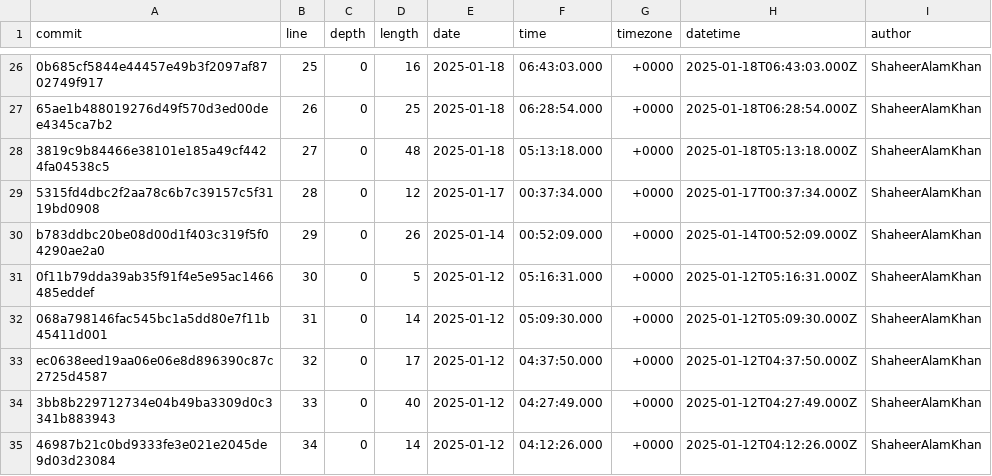
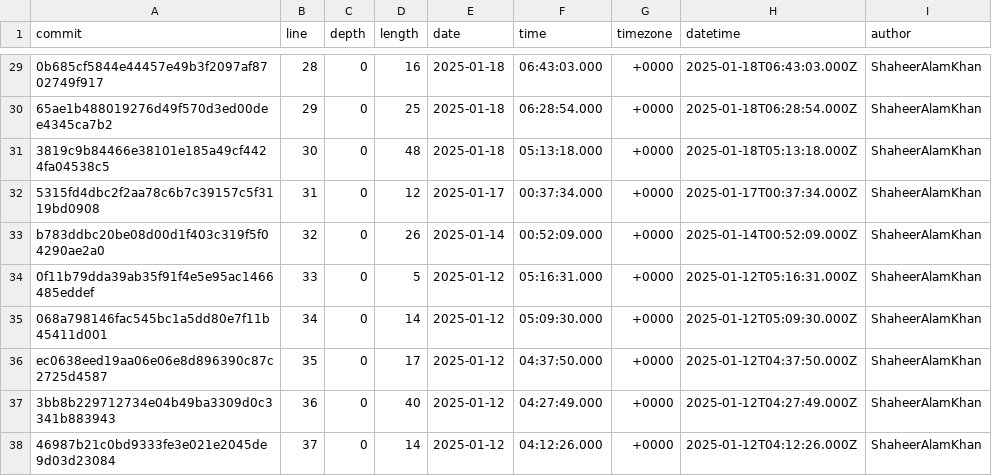
Before and after one commit to ShaheerAlamKhan/portfolio, a CSV file: meta/loc.csv, drawn as a sheet; only a part is shown, gaps mark what is left out; the diff covers the shown part only.

```diff
--- a/meta/loc.csv
+++ b/meta/loc.csv
@@ -26,10 +29,10 @@ commit,line,depth,length,date,time,timezone,datetime,author
-"0b685cf5844e44457e49b3f2097af8702749f917",25,0,16,2025-01-18,06:43:03.000,+0000,2025-01-18T06:43:03.000Z,"ShaheerAlamKhan"
-"65ae1b488019276d49f570d3ed00dee4345ca7b2",26,0,25,2025-01-18,06:28:54.000,+0000,2025-01-18T06:28:54.000Z,"ShaheerAlamKhan"
-"3819c9b84466e38101e185a49cf4424fa04538c5",27,0,48,2025-01-18,05:13:18.000,+0000,2025-01-18T05:13:18.000Z,"ShaheerAlamKhan"
-"5315fd4dbc2f2aa78c6b7c39157c5f3119bd0908",28,0,12,2025-01-17,00:37:34.000,+0000,2025-01-17T00:37:34.000Z,"ShaheerAlamKhan"
-"b783ddbc20be08d00d1f403c319f5f04290ae2a0",29,0,26,2025-01-14,00:52:09.000,+0000,2025-01-14T00:52:09.000Z,"ShaheerAlamKhan"
-"0f11b79dda39ab35f91f4e5e95ac1466485eddef",30,0,5,2025-01-12,05:16:31.000,+0000,2025-01-12T05:16:31.000Z,"ShaheerAlamKhan"
-"068a798146fac545bc1a5dd80e7f11b45411d001",31,0,14,2025-01-12,05:09:30.000,+0000,2025-01-12T05:09:30.000Z,"ShaheerAlamKhan"
-"ec0638eed19aa06e06e8d896390c87c2725d4587",32,0,17,2025-01-12,04:37:50.000,+0000,2025-01-12T04:37:50.000Z,"ShaheerAlamKhan"
-"3bb8b229712734e04b49ba3309d0c3341b883943",33,0,40,2025-01-12,04:27:49.000,+0000,2025-01-12T04:27:49.000Z,"ShaheerAlamKhan"
-"46987b21c0bd9333fe3e021e2045de9d03d23084",34,0,14,2025-01-12,04:12:26.000,+0000,2025-01-12T04:12:26.000Z,"ShaheerAlamKhan"
+"0b685cf5844e44457e49b3f2097af8702749f917",28,0,16,2025-01-18,06:43:03.000,+0000,2025-01-18T06:43:03.000Z,"ShaheerAlamKhan"
+"65ae1b488019276d49f570d3ed00dee4345ca7b2",29,0,25,2025-01-18,06:28:54.000,+0000,2025-01-18T06:28:54.000Z,"ShaheerAlamKhan"
+"3819c9b84466e38101e185a49cf4424fa04538c5",30,0,48,2025-01-18,05:13:18.000,+0000,2025-01-18T05:13:18.000Z,"ShaheerAlamKhan"
+"5315fd4dbc2f2aa78c6b7c39157c5f3119bd0908",31,0,12,2025-01-17,00:37:34.000,+0000,2025-01-17T00:37:34.000Z,"ShaheerAlamKhan"
+"b783ddbc20be08d00d1f403c319f5f04290ae2a0",32,0,26,2025-01-14,00:52:09.000,+0000,2025-01-14T00:52:09.000Z,"ShaheerAlamKhan"
+"0f11b79dda39ab35f91f4e5e95ac1466485eddef",33,0,5,2025-01-12,05:16:31.000,+0000,2025-01-12T05:16:31.000Z,"ShaheerAlamKhan"
+"068a798146fac545bc1a5dd80e7f11b45411d001",34,0,14,2025-01-12,05:09:30.000,+0000,2025-01-12T05:09:30.000Z,"ShaheerAlamKhan"
+"ec0638eed19aa06e06e8d896390c87c2725d4587",35,0,17,2025-01-12,04:37:50.000,+0000,2025-01-12T04:37:50.000Z,"ShaheerAlamKhan"
+"3bb8b229712734e04b49ba3309d0c3341b883943",36,0,40,2025-01-12,04:27:49.000,+0000,2025-01-12T04:27:49.000Z,"ShaheerAlamKhan"
+"46987b21c0bd9333fe3e021e2045de9d03d23084",37,0,14,2025-01-12,04:12:26.000,+0000,2025-01-12T04:12:26.000Z,"ShaheerAlamKhan"
```
Also changed, not shown: 3 added rows and 24 edited cells elsewhere in this file.
